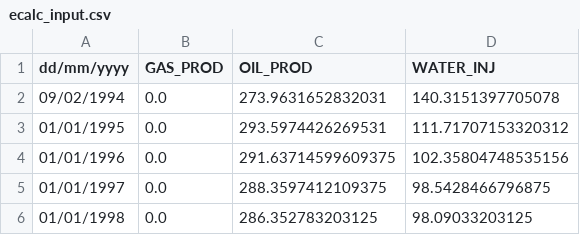
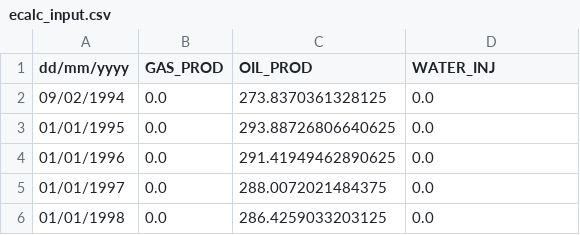
Before and after one commit to lechevaa/PETExamples, a CSV file: 3SpotEcalc/ecalc_input.csv, drawn as a sheet.

```diff
--- a/3SpotEcalc/ecalc_input.csv
+++ b/3SpotEcalc/ecalc_input.csv
@@ -1,6 +1,6 @@
 dd/mm/yyyy,GAS_PROD,OIL_PROD,WATER_INJ
-09/02/1994,0.0,273.9631652832031,140.3151397705078
-01/01/1995,0.0,293.5974426269531,111.71707153320312
-01/01/1996,0.0,291.63714599609375,102.35804748535156
-01/01/1997,0.0,288.3597412109375,98.5428466796875
-01/01/1998,0.0,286.352783203125,98.09033203125
+09/02/1994,0.0,273.8370361328125,0.0
+01/01/1995,0.0,293.88726806640625,0.0
+01/01/1996,0.0,291.41949462890625,0.0
+01/01/1997,0.0,288.0072021484375,0.0
+01/01/1998,0.0,286.4259033203125,0.0
```
Also changed, not shown: 7 other files.
